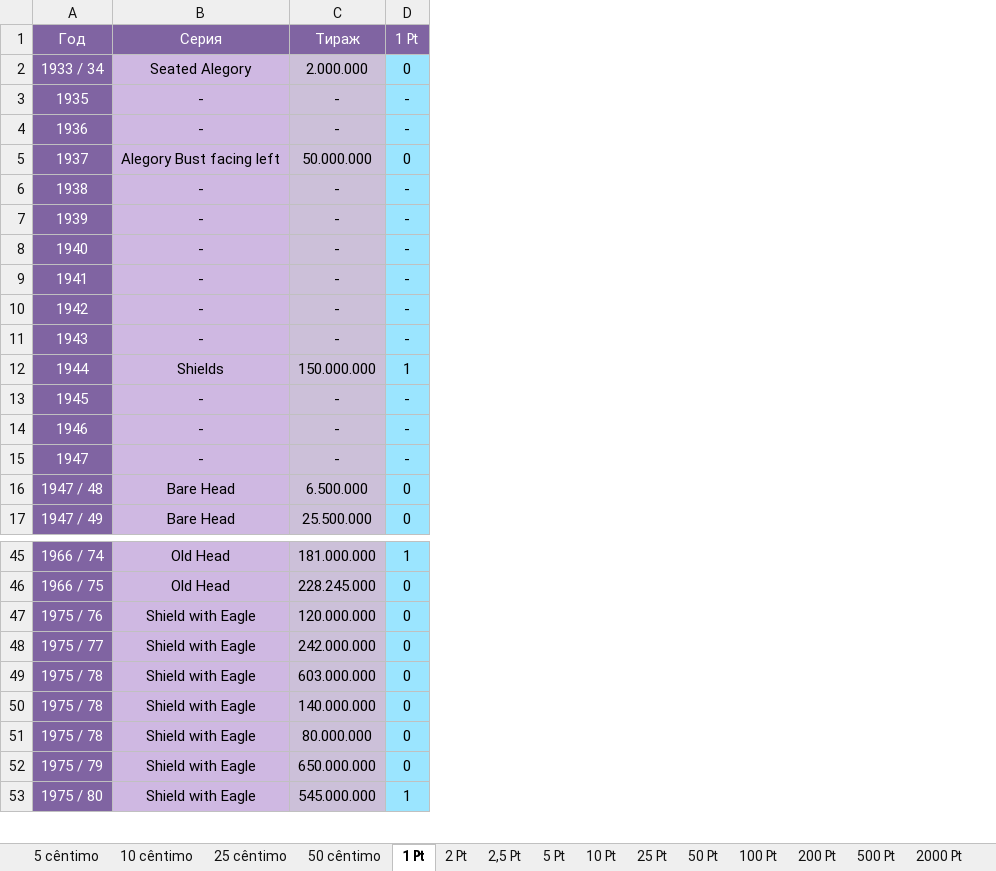
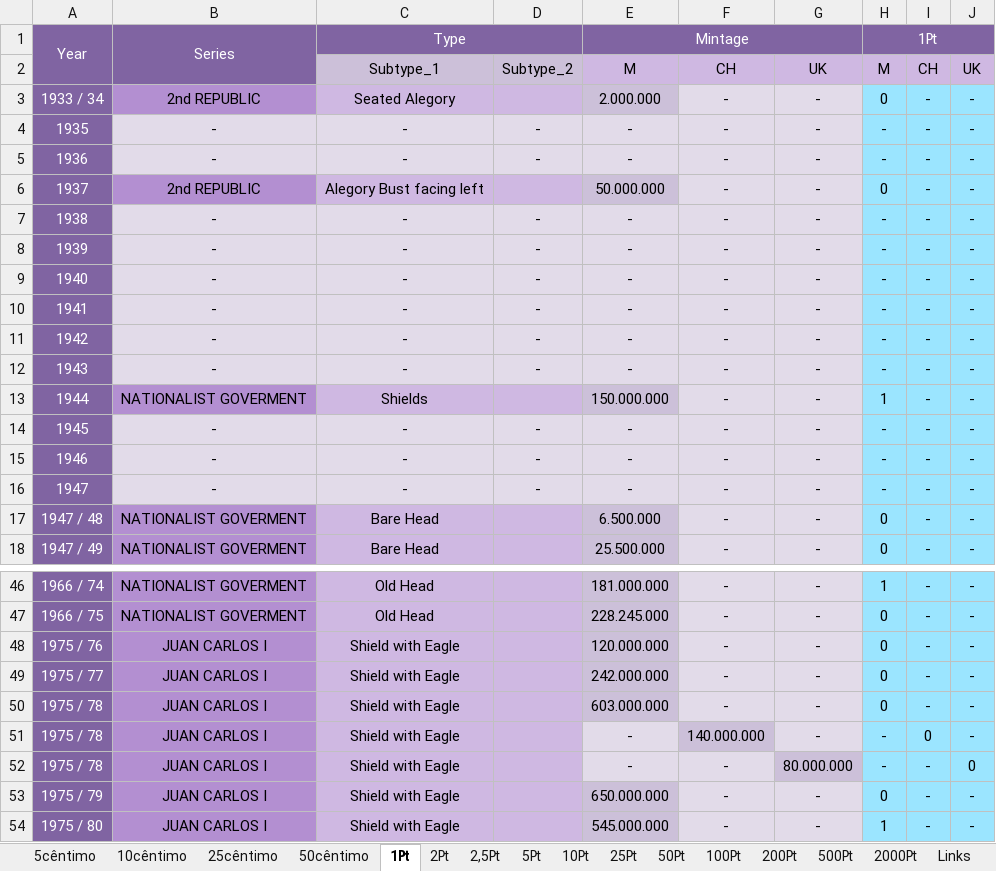
Before and after one commit to DartAlexator/CoinCollection, an Excel workbook: Collections/Испания/Испания погодовка 1934-2001.xlsx, sheet 1₧, drawn as a sheet; only a part is shown, gaps mark what is left out; values as stored, in another font and other column widths than the file's, no borders; conditional formats not drawn; removed rows and columns are numbered as before the commit, all else as after; the diff covers the shown part only; the diff names each change by its address in the sheet, - before the commit and + after, or states it on an @@ line.

```diff
--- a/Collections/Испания/Испания погодовка 1934-2001.xlsx (sheet 1₧)
+++ b/Collections/Испания/Испания погодовка 1934-2001.xlsx (sheet 1₧)
-sheet tab: 5 cêntimo
+sheet tab: 5cêntimo
-sheet tab: 10 cêntimo
+sheet tab: 10cêntimo
-sheet tab: 25 cêntimo
+sheet tab: 25cêntimo
-sheet tab: 50 cêntimo
+sheet tab: 50cêntimo
-sheet tab: 1 ₧
+sheet tab: 1₧
-sheet tab: 2 ₧
+sheet tab: 2₧
-sheet tab: 2,5 ₧
+sheet tab: 2,5₧
-sheet tab: 5 ₧
+sheet tab: 5₧
-sheet tab: 10 ₧
+sheet tab: 10₧
-sheet tab: 25 ₧
+sheet tab: 25₧
-sheet tab: 50 ₧
+sheet tab: 50₧
-sheet tab: 100 ₧
+sheet tab: 100₧
-sheet tab: 200 ₧
+sheet tab: 200₧
-sheet tab: 500 ₧
+sheet tab: 500₧
-sheet tab: 2000 ₧
+sheet tab: 2000₧
+column B, rows 3-18: 2nd REPUBLIC | - | - | 2nd REPUBLIC | - | - | - | - | - | - | NATIONALIST GOVERMENT | - | - | - | NATIONALIST GOVERMENT | NATIONALIST GOVERMENT; rows 46-54: NATIONALIST GOVERMENT | NATIONALIST GOVERMENT | JUAN CARLOS I | JUAN CARLOS I | JUAN CARLOS I | JUAN CARLOS I | JUAN CARLOS I | JUAN CARLOS I | JUAN CARLOS I
+column D, rows 4-16: - | - |  | - | - | - | - | - | - |  | - | - | -
+column F, rows 3-18: all -; rows 46-54: - | - | - | - | - | 140.000.000 | - | - | -
+column G, rows 3-18: all -; rows 46-54: - | - | - | - | - | - | 80.000.000 | - | -
+column I, rows 3-18: all -; rows 46-54: - | - | - | - | - | 0 | - | - | -
+column J, rows 3-18: all -; rows 46-54: - | - | - | - | - | - | 0 | - | -
-row 1: Год | Серия | Тираж | 1 ₧
+row 1: Year | Series | Type |  | Mintage |  |  | 1₧
+row 2:  |  | Subtype_1 | Subtype_2 | M | CH | UK | M | CH | UK
-C4:C5 fill: #CFB8E2
+C4:C5 fill: #E2DBE9
-E4:E5 fill: #CCC0D9
+E4:E5 fill: #E2DBE9
-C7:C12 fill: #CFB8E2
+C7:C12 fill: #E2DBE9
-E7:E12 fill: #CCC0D9
+E7:E12 fill: #E2DBE9
-C14:C16 fill: #CFB8E2
+C14:C16 fill: #E2DBE9
-E14:E16 fill: #CCC0D9
+E14:E16 fill: #E2DBE9
-E51: 140.000.000
+E51: -
-E51:E52 fill: #CCC0D9
+E51:E52 fill: #E2DBE9
-H51:H52: 0
+H51:H52: -
-E52: 80.000.000
+E52: -
```
Also changed, not shown: cell formats elsewhere in this sheet, sheet 50₧, sheet 25₧, sheet 10₧, sheet 5₧, sheet 50cêntimo, sheet 100₧, 9 more sheets, other sheet tabs, Collections/Германия/Регулярный чекан ГДР 1950-1990.xlsx, Collections/Германия/Регулярный чекан ФРГ 1948-2001.xlsx, 1 other file.
